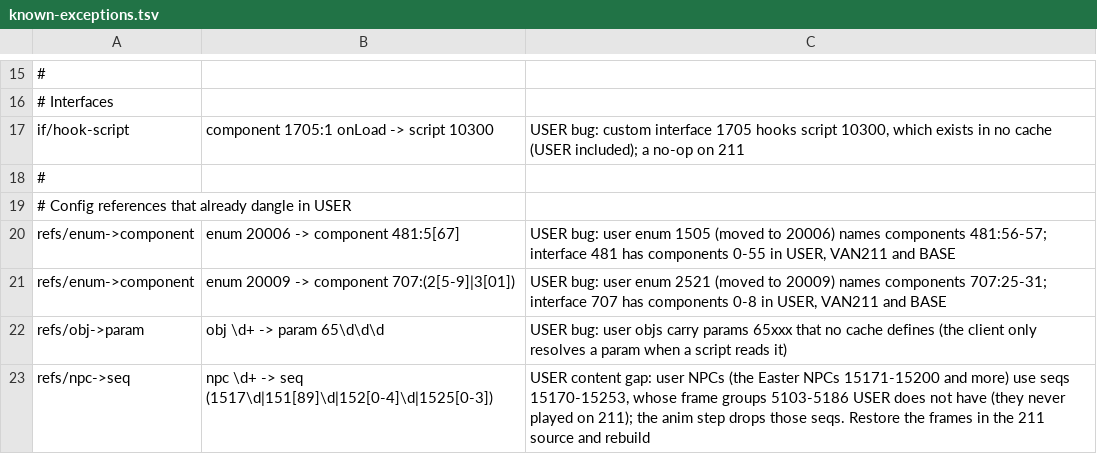
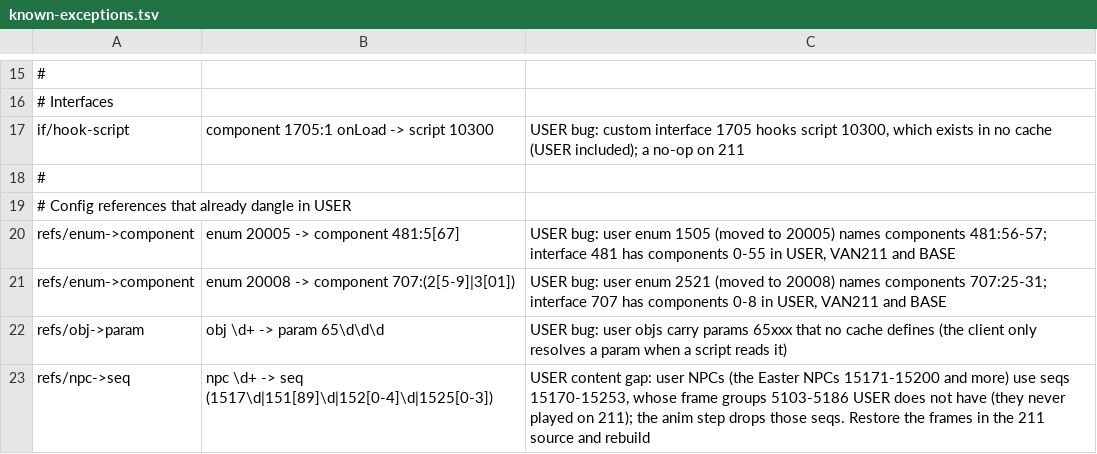
Before and after one commit to Uzi-Cohen/gadscapenew, a TSV file: server/cache-convert/src/main/resources/verify/known-exceptions.tsv, drawn as a sheet; only a part is shown, gaps mark what is left out.

```diff
--- a/server/cache-convert/src/main/resources/verify/known-exceptions.tsv
+++ b/server/cache-convert/src/main/resources/verify/known-exceptions.tsv
@@ -19,4 +19,4 @@ if/hook-script	component 1705:1 onLoad -> script 10300	USER bug: custom interfac
 # Config references that already dangle in USER
-refs/enum->component	enum 20006 -> component 481:5[67]	USER bug: user enum 1505 (moved to 20006) names components 481:56-57; interface 481 has components 0-55 in USER, VAN211 and BASE
-refs/enum->component	enum 20009 -> component 707:(2[5-9]|3[01])	USER bug: user enum 2521 (moved to 20009) names components 707:25-31; interface 707 has components 0-8 in USER, VAN211 and BASE
+refs/enum->component	enum 20005 -> component 481:5[67]	USER bug: user enum 1505 (moved to 20005) names components 481:56-57; interface 481 has components 0-55 in USER, VAN211 and BASE
+refs/enum->component	enum 20008 -> component 707:(2[5-9]|3[01])	USER bug: user enum 2521 (moved to 20008) names components 707:25-31; interface 707 has components 0-8 in USER, VAN211 and BASE
 refs/obj->param	obj \d+ -> param 65\d\d\d	USER bug: user objs carry params 65xxx that no cache defines (the client only resolves a param when a script reads it)
```
Also changed, not shown: server/cache-convert/src/main/resources/ui-merge/manifest.tsv, server/cache-convert/src/main/resources/ui/script-signatures.tsv, 37 other files.
